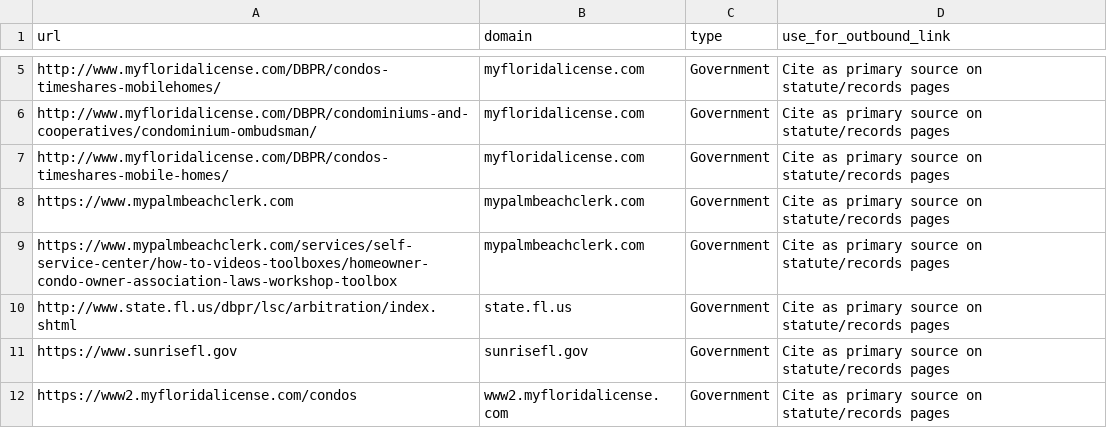
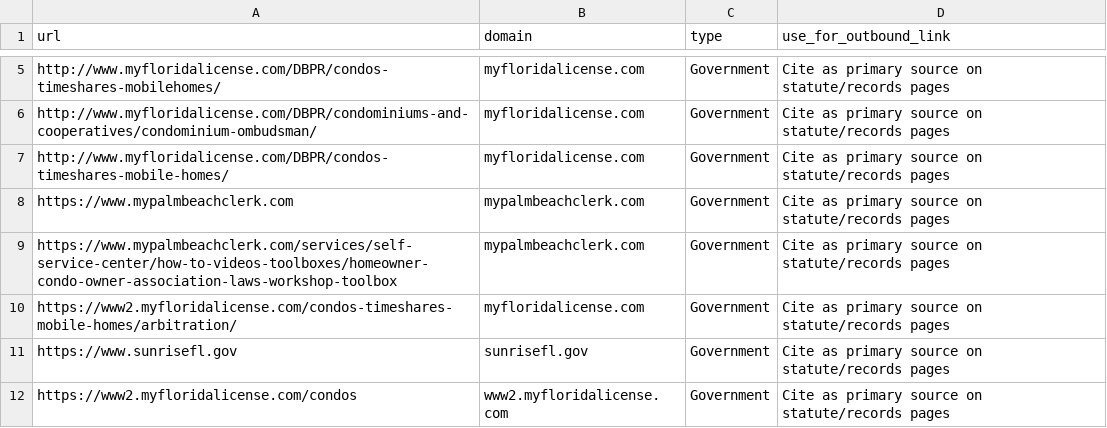
Before and after one commit to stairwaymortgage/SofloCondoVerify, a CSV file: data/authority_links.csv, drawn as a sheet; only a part is shown, gaps mark what is left out.

```diff
--- a/data/authority_links.csv
+++ b/data/authority_links.csv
@@ -9,3 +9,3 @@ https://www.mypalmbeachclerk.com,mypalmbeachclerk.com,Government,Cite as primary
 https://www.mypalmbeachclerk.com/services/self-service-center/how-to-videos-toolboxes/homeowner-condo-owner-association-laws-workshop-toolbox,mypalmbeachclerk.com,Government,Cite as primary source on statute/records pages
-http://www.state.fl.us/dbpr/lsc/arbitration/index.shtml,state.fl.us,Government,Cite as primary source on statute/records pages
+https://www2.myfloridalicense.com/condos-timeshares-mobile-homes/arbitration/,myfloridalicense.com,Government,Cite as primary source on statute/records pages
 https://www.sunrisefl.gov,sunrisefl.gov,Government,Cite as primary source on statute/records pages
```
Also changed, not shown: data/forms.csv, 34 other files.
